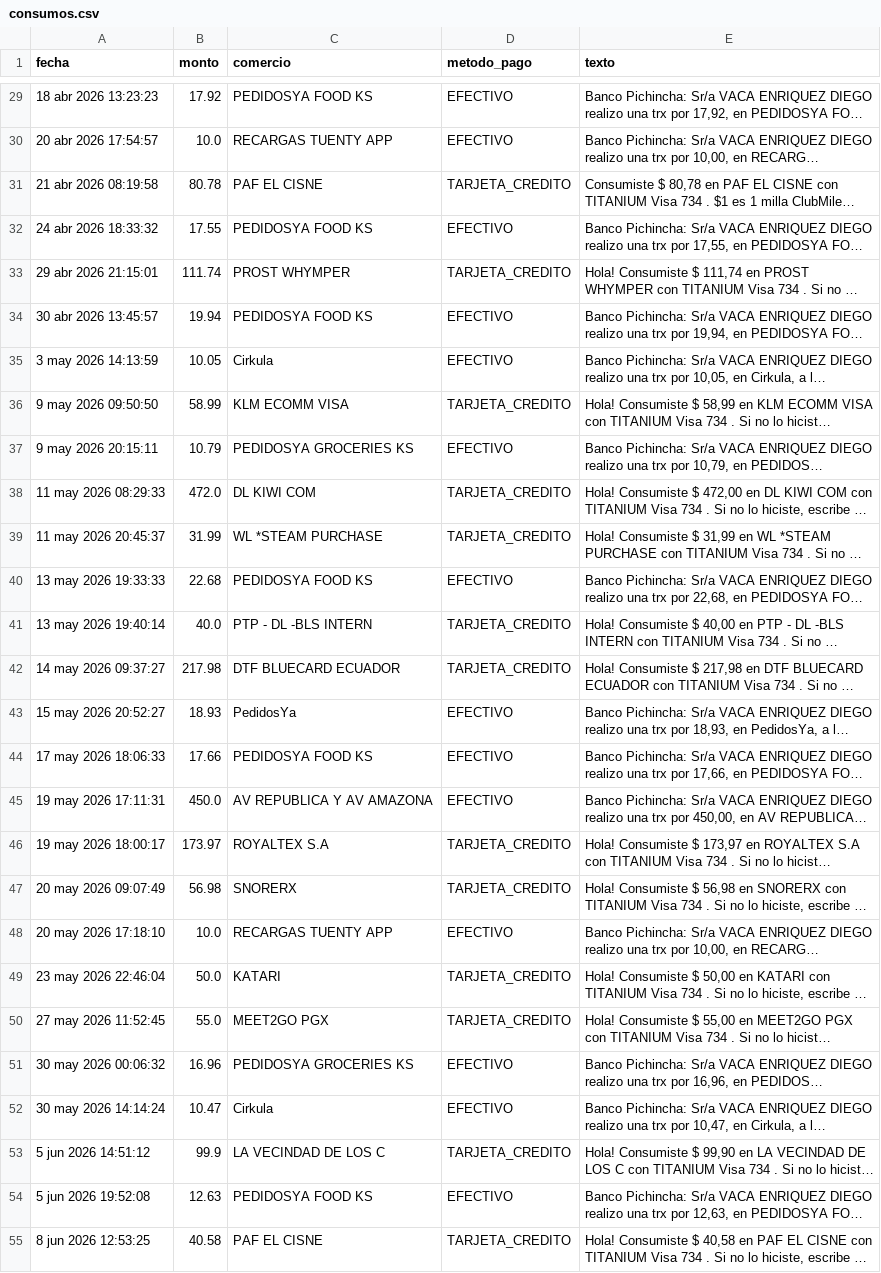
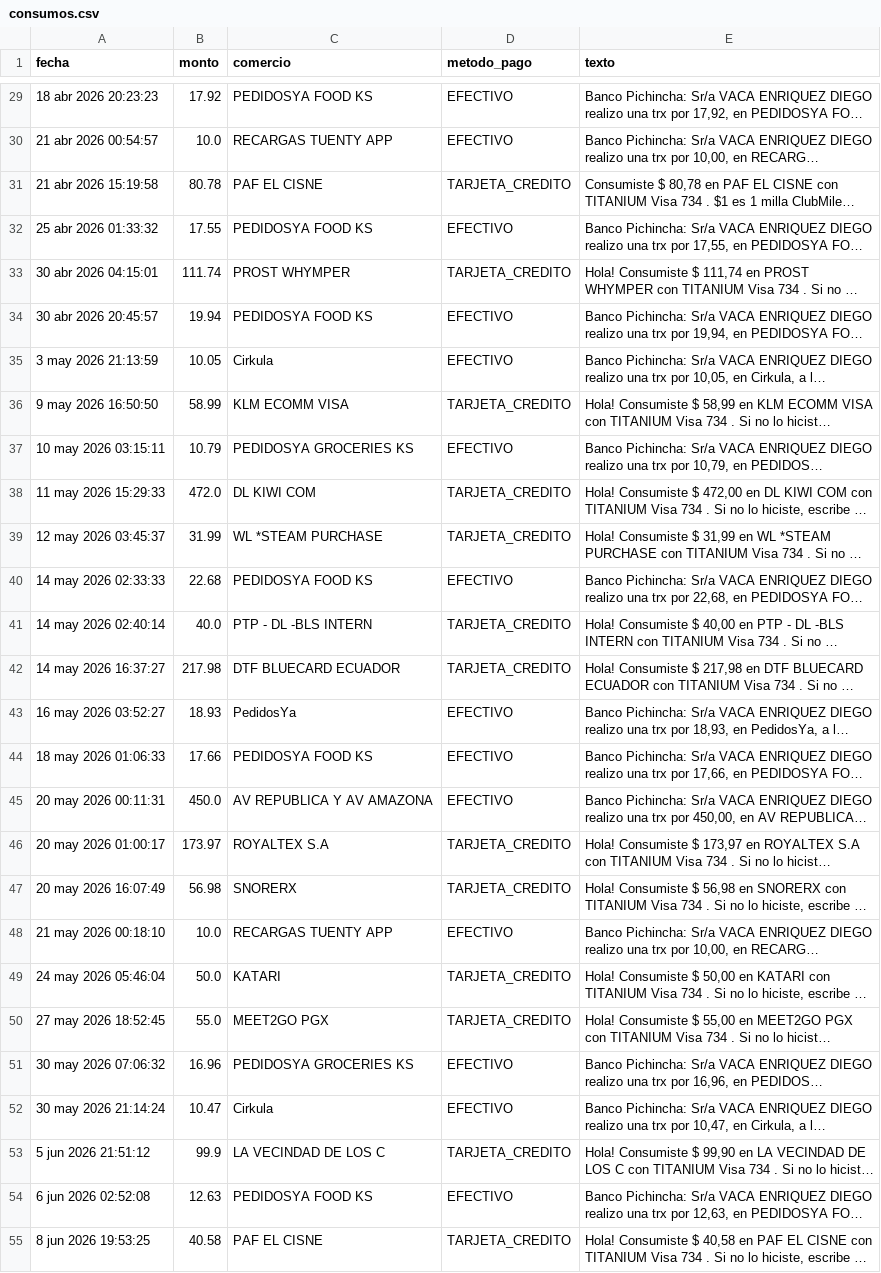
Before and after one commit to diegorve/presupuesto, a CSV file: output/consumos.csv, drawn as a sheet; only a part is shown, gaps mark what is left out; long unchanged cells end in …; the diff covers the shown part only; the diff names each change by its address in the sheet, - before the commit and + after, or states it on an @@ line.

```diff
--- a/output/consumos.csv
+++ b/output/consumos.csv
-A29 (fecha): 18 abr 2026 13:23:23
+A29 (fecha): 18 abr 2026 20:23:23
-A30 (fecha): 20 abr 2026 17:54:57
+A30 (fecha): 21 abr 2026 00:54:57
-A31 (fecha): 21 abr 2026 08:19:58
+A31 (fecha): 21 abr 2026 15:19:58
-A32 (fecha): 24 abr 2026 18:33:32
+A32 (fecha): 25 abr 2026 01:33:32
-A33 (fecha): 29 abr 2026 21:15:01
+A33 (fecha): 30 abr 2026 04:15:01
-A34 (fecha): 30 abr 2026 13:45:57
+A34 (fecha): 30 abr 2026 20:45:57
-A35 (fecha): 3 may 2026 14:13:59
+A35 (fecha): 3 may 2026 21:13:59
-A36 (fecha): 9 may 2026 09:50:50
+A36 (fecha): 9 may 2026 16:50:50
-A37 (fecha): 9 may 2026 20:15:11
+A37 (fecha): 10 may 2026 03:15:11
-A38 (fecha): 11 may 2026 08:29:33
+A38 (fecha): 11 may 2026 15:29:33
-A39 (fecha): 11 may 2026 20:45:37
+A39 (fecha): 12 may 2026 03:45:37
-A40 (fecha): 13 may 2026 19:33:33
+A40 (fecha): 14 may 2026 02:33:33
-A41 (fecha): 13 may 2026 19:40:14
+A41 (fecha): 14 may 2026 02:40:14
-A42 (fecha): 14 may 2026 09:37:27
+A42 (fecha): 14 may 2026 16:37:27
-A43 (fecha): 15 may 2026 20:52:27
+A43 (fecha): 16 may 2026 03:52:27
-A44 (fecha): 17 may 2026 18:06:33
+A44 (fecha): 18 may 2026 01:06:33
-A45 (fecha): 19 may 2026 17:11:31
+A45 (fecha): 20 may 2026 00:11:31
-A46 (fecha): 19 may 2026 18:00:17
+A46 (fecha): 20 may 2026 01:00:17
-A47 (fecha): 20 may 2026 09:07:49
+A47 (fecha): 20 may 2026 16:07:49
-A48 (fecha): 20 may 2026 17:18:10
+A48 (fecha): 21 may 2026 00:18:10
-A49 (fecha): 23 may 2026 22:46:04
+A49 (fecha): 24 may 2026 05:46:04
-A50 (fecha): 27 may 2026 11:52:45
+A50 (fecha): 27 may 2026 18:52:45
-A51 (fecha): 30 may 2026 00:06:32
+A51 (fecha): 30 may 2026 07:06:32
-A52 (fecha): 30 may 2026 14:14:24
+A52 (fecha): 30 may 2026 21:14:24
-A53 (fecha): 5 jun 2026 14:51:12
+A53 (fecha): 5 jun 2026 21:51:12
-A54 (fecha): 5 jun 2026 19:52:08
+A54 (fecha): 6 jun 2026 02:52:08
-A55 (fecha): 8 jun 2026 12:53:25
+A55 (fecha): 8 jun 2026 19:53:25
```
Also changed, not shown: 3 added rows and 32 edited cells elsewhere in this file, 3 other files.
